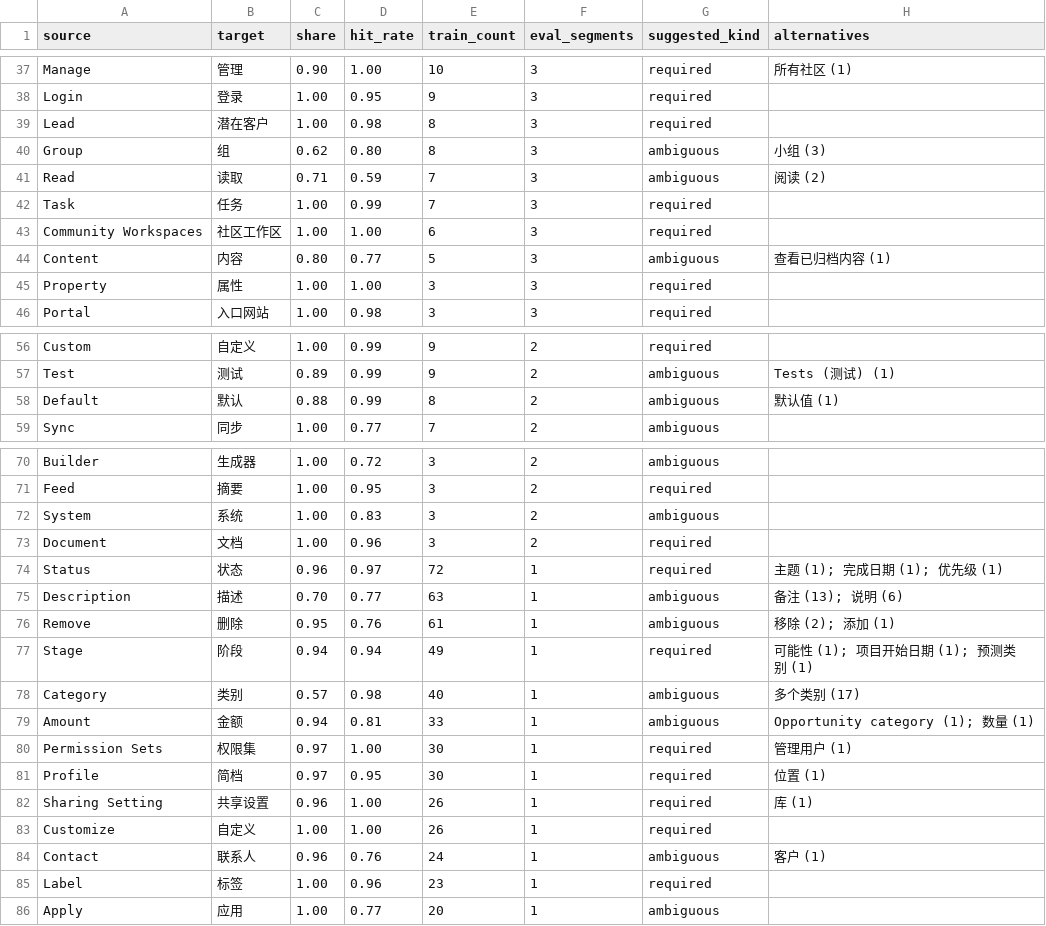
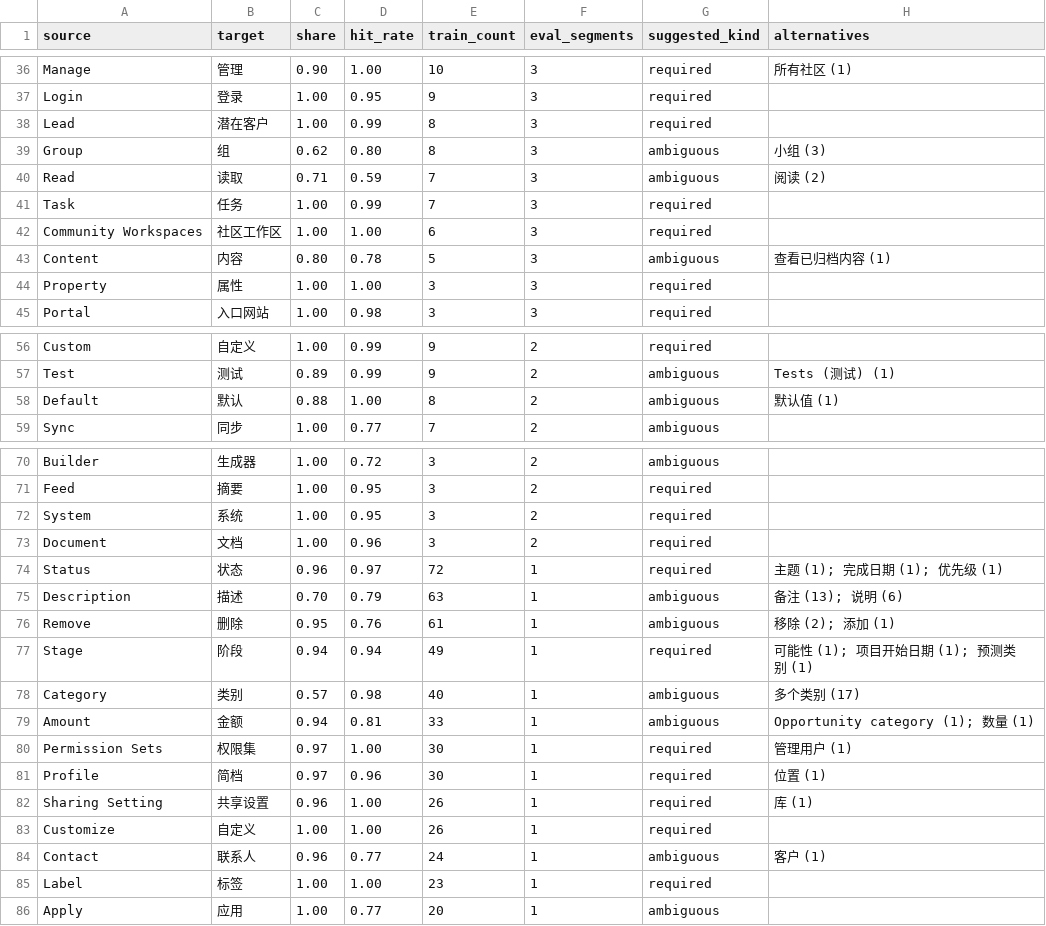
Before and after one commit to PurpleRatzzz/llm-localization-pipeline, a CSV file: context/glossary_candidates.zh-CN.csv, drawn as a sheet; only a part is shown, gaps mark what is left out; the diff covers the shown part only.

```diff
--- a/context/glossary_candidates.zh-CN.csv
+++ b/context/glossary_candidates.zh-CN.csv
@@ -38,3 +37,3 @@ Manage,管理,0.90,1.00,10,3,required,所有社区 (1)
 Login,登录,1.00,0.95,9,3,required,
-Lead,潜在客户,1.00,0.98,8,3,required,
+Lead,潜在客户,1.00,0.99,8,3,required,
 Group,组,0.62,0.80,8,3,ambiguous,小组 (3)
@@ -43,3 +42,3 @@ Task,任务,1.00,0.99,7,3,required,
 Community Workspaces,社区工作区,1.00,1.00,6,3,required,
-Content,内容,0.80,0.77,5,3,ambiguous,查看已归档内容 (1)
+Content,内容,0.80,0.78,5,3,ambiguous,查看已归档内容 (1)
 Property,属性,1.00,1.00,3,3,required,
@@ -57,3 +57,3 @@ Custom,自定义,1.00,0.99,9,2,required,
 Test,测试,0.89,0.99,9,2,ambiguous,Tests (测试) (1)
-Default,默认,0.88,0.99,8,2,ambiguous,默认值 (1)
+Default,默认,0.88,1.00,8,2,ambiguous,默认值 (1)
 Sync,同步,1.00,0.77,7,2,ambiguous,
@@ -71,6 +71,6 @@ Builder,生成器,1.00,0.72,3,2,ambiguous,
 Feed,摘要,1.00,0.95,3,2,required,
-System,系统,1.00,0.83,3,2,ambiguous,
+System,系统,1.00,0.95,3,2,required,
 Document,文档,1.00,0.96,3,2,required,
 Status,状态,0.96,0.97,72,1,required,主题 (1); 完成日期 (1); 优先级 (1)
-Description,描述,0.70,0.77,63,1,ambiguous,备注 (13); 说明 (6)
+Description,描述,0.70,0.79,63,1,ambiguous,备注 (13); 说明 (6)
 Remove,删除,0.95,0.76,61,1,ambiguous,移除 (2); 添加 (1)
@@ -80,7 +80,7 @@ Amount,金额,0.94,0.81,33,1,ambiguous,Opportunity category (1); 数量 (1)
 Permission Sets,权限集,0.97,1.00,30,1,required,管理用户 (1)
-Profile,简档,0.97,0.95,30,1,required,位置 (1)
+Profile,简档,0.97,0.96,30,1,required,位置 (1)
 Sharing Setting,共享设置,0.96,1.00,26,1,required,库 (1)
 Customize,自定义,1.00,1.00,26,1,required,
-Contact,联系人,0.96,0.76,24,1,ambiguous,客户 (1)
-Label,标签,1.00,0.96,23,1,required,
+Contact,联系人,0.96,0.77,24,1,ambiguous,客户 (1)
+Label,标签,1.00,1.00,23,1,required,
 Apply,应用,1.00,0.77,20,1,ambiguous,
```
Also changed, not shown: 2 added rows, 3 removed rows and 16 edited cells elsewhere in this file, 2 other files.
